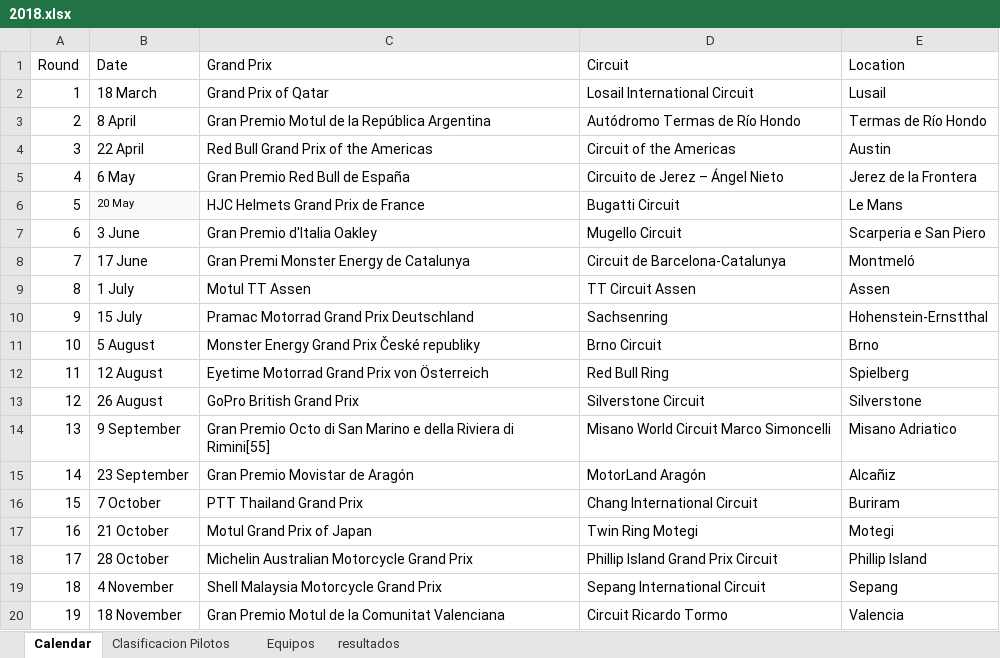
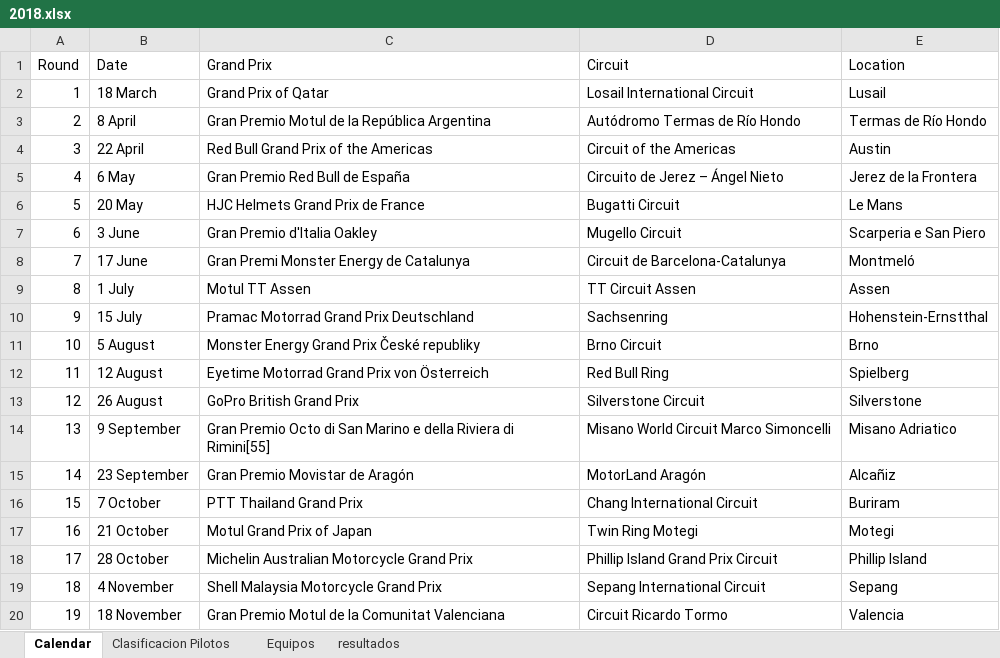
Before and after one commit to skllg/motogp_dw, an Excel workbook: Excels/data/2018.xlsx, sheet Calendar, drawn as a sheet; values as stored, in another font and other column widths than the file's, no borders; table styles not drawn; the diff names each change by its address in the sheet, - before the commit and + after, or states it on an @@ line.

```diff
--- a/Excels/data/2018.xlsx (sheet Calendar)
+++ b/Excels/data/2018.xlsx (sheet Calendar)
-B6 fill: #F8F9FA
+B6 fill: none, text size: larger
```
Also changed, not shown: Excels/main_list.xlsx, 4 other files.
